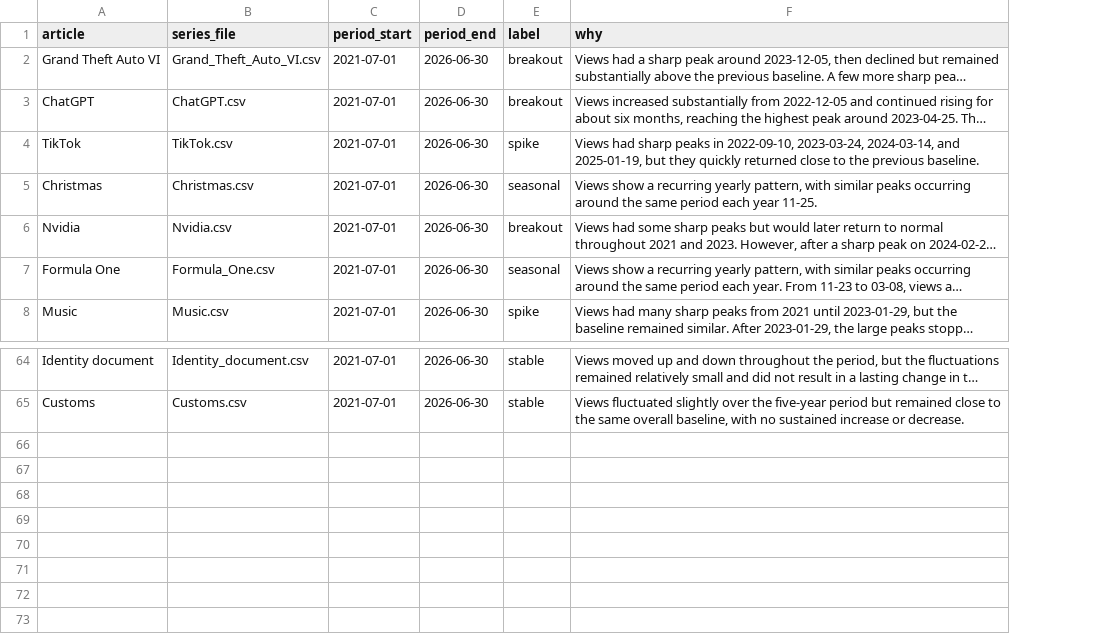
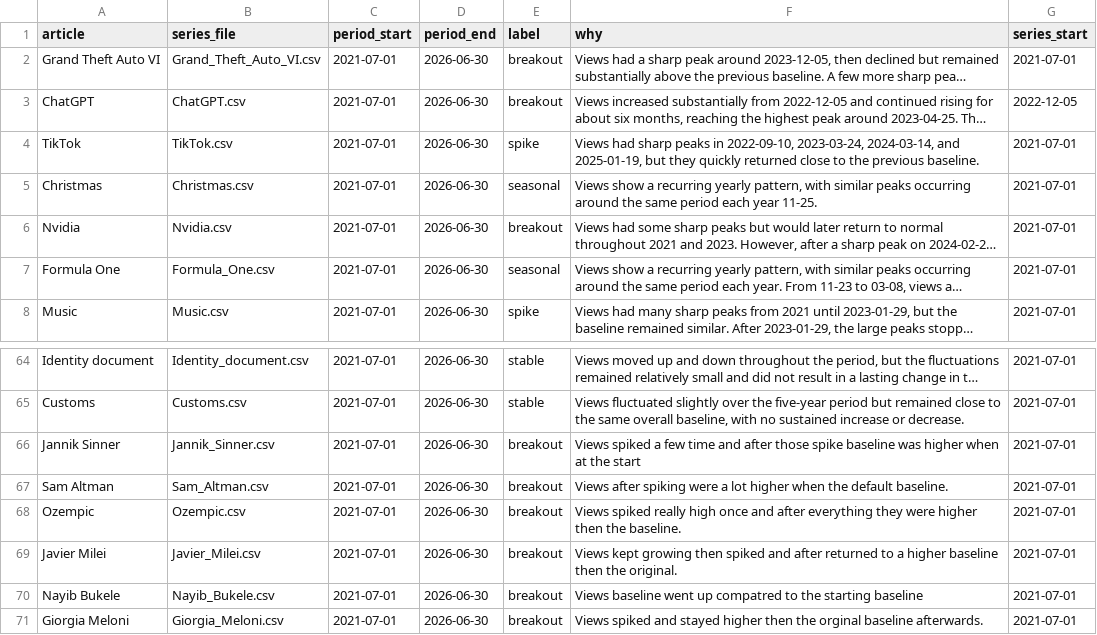
Before and after one commit to DepexL/trend-detection-engine, a CSV file: groundtruth/cases.csv, drawn as a sheet; only a part is shown, gaps mark what is left out; long unchanged cells end in …; the diff names each change by its address in the sheet, - before the commit and + after, or states it on an @@ line.

Commit message:
Adding series and their series start date

```diff
--- a/groundtruth/cases.csv
+++ b/groundtruth/cases.csv
+column G (series_start), rows 2-8: 2021-07-01 | 2022-12-05 | 2021-07-01 | 2021-07-01 | 2021-07-01 | 2021-07-01 | 2021-07-01; rows 64-65: 2021-07-01 | 2021-07-01
+row 66: Jannik Sinner | Jannik_Sinner.csv | 2021-07-01 | 2026-06-30 | breakout | Views spiked a few time and after those spike baseline was higher when at the start | 2021-07-01
+row 67: Sam Altman | Sam_Altman.csv | 2021-07-01 | 2026-06-30 | breakout | Views after spiking were a lot higher when the default baseline. | 2021-07-01
+row 68: Ozempic | Ozempic.csv | 2021-07-01 | 2026-06-30 | breakout | Views spiked really high once and after everything they were higher then the baseline. | 2021-07-01
+row 69: Javier Milei | Javier_Milei.csv | 2021-07-01 | 2026-06-30 | breakout | Views kept growing then spiked and after returned to a higher baseline then the original. | 2021-07-01
+row 70: Nayib Bukele | Nayib_Bukele.csv | 2021-07-01 | 2026-06-30 | breakout | Views baseline went up compatred to the starting baseline | 2021-07-01
+row 71: Giorgia Meloni | Giorgia_Meloni.csv | 2021-07-01 | 2026-06-30 | breakout | Views spiked and stayed higher then the orginal baseline afterwards. | 2021-07-01
```
Also changed, not shown: 7 other files.
